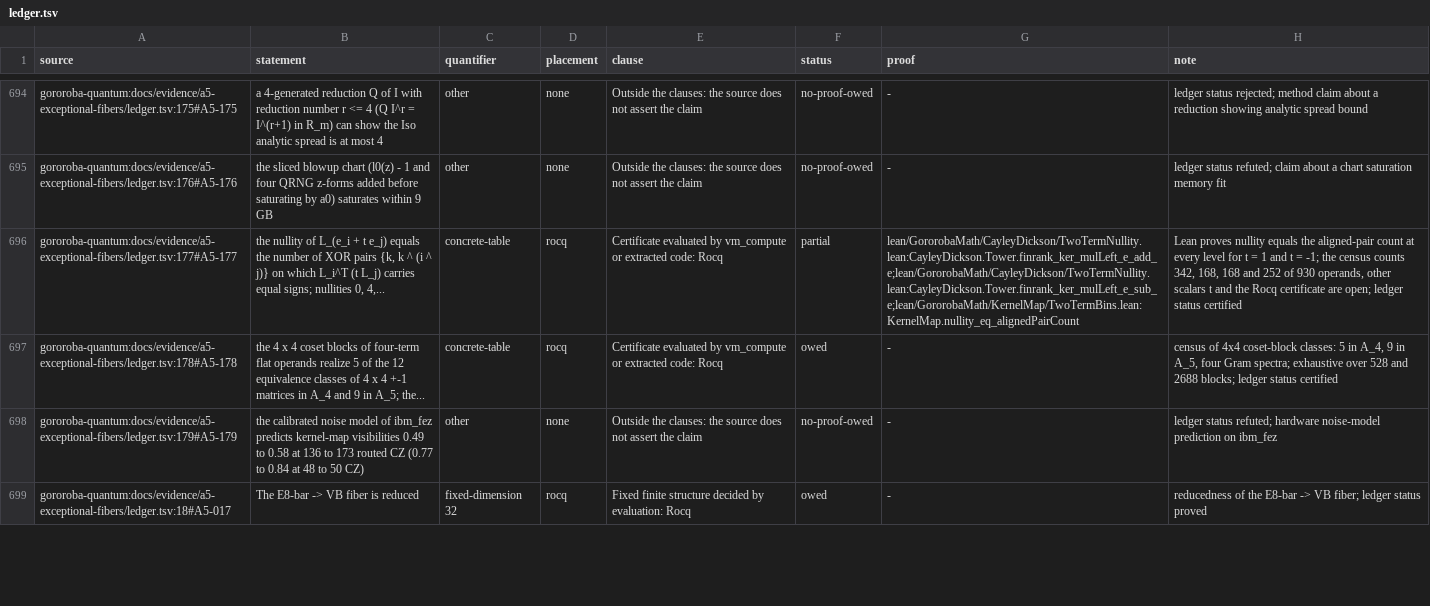
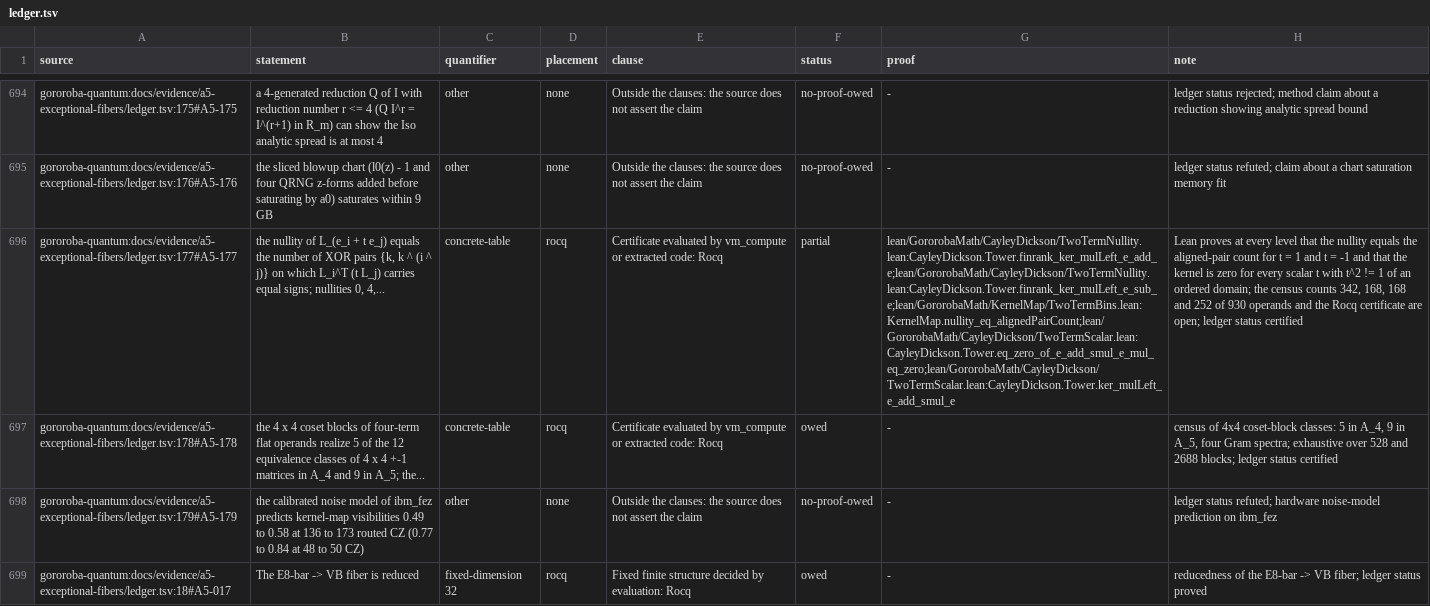
Before and after one commit to Oichkatzelesfrettschen/gororoba-math, a TSV file: ci/claims/ledger.tsv, drawn as a sheet; only a part is shown, gaps mark what is left out; the diff names each change by its address in the sheet, - before the commit and + after, or states it on an @@ line.

Commit message:
lean: zero kernel of e_i + t e_j for t^2 != 1 over an ordered domain
Left multiplication by a basis unit preserves the trace form, so a
vector that e_i + t e_j annihilates has (t^2 - 1) dot x x = 0 and is
zero when t^2 != 1. With the cases t = 1 and t = -1 of TwoTermNullity
this is the nullity of the two-term operand for every scalar (findings
row A5-177, which stays partial for its census counts). The module
builds with --wfail, reports the three standard axioms and replays
through leanchecker (Lean 4.35.0).

```diff
--- a/ci/claims/ledger.tsv
+++ b/ci/claims/ledger.tsv
-G696 (proof): lean/GororobaMath/CayleyDickson/TwoTermNullity.lean:CayleyDickson.Tower.finrank_ker_mulLeft_e_add_e;lean/GororobaMath/CayleyDickson/TwoTermNullity.lean:CayleyDickson.Tower.finrank_ker_mulLeft_e_sub_e;lean/GororobaMath/KernelMap/TwoTermBins.lean:KernelMap.nullity_eq_alignedPairCount
+G696 (proof): lean/GororobaMath/CayleyDickson/TwoTermNullity.lean:CayleyDickson.Tower.finrank_ker_mulLeft_e_add_e;lean/GororobaMath/CayleyDickson/TwoTermNullity.lean:CayleyDickson.Tower.finrank_ker_mulLeft_e_sub_e;lean/GororobaMath/KernelMap/TwoTermBins.lean:KernelMap.nullity_eq_alignedPairCount;lean/GororobaMath/CayleyDickson/TwoTermScalar.lean:CayleyDickson.Tower.eq_zero_of_e_add_smul_e_mul_eq_zero;lean/GororobaMath/CayleyDickson/TwoTermScalar.lean:CayleyDickson.Tower.ker_mulLeft_e_add_smul_e
-H696 (note): Lean proves nullity equals the aligned-pair count at every level for t = 1 and t = -1; the census counts 342, 168, 168 and 252 of 930 operands, other scalars t and the…
+H696 (note): Lean proves at every level that the nullity equals the aligned-pair count for t = 1 and t = -1 and that the kernel is zero for every scalar t with t^2 != 1 of an ordered domain; the census counts 342, 168, 168 and 252 of 930 operands and the…
```
Also changed, not shown: 2 other files.
